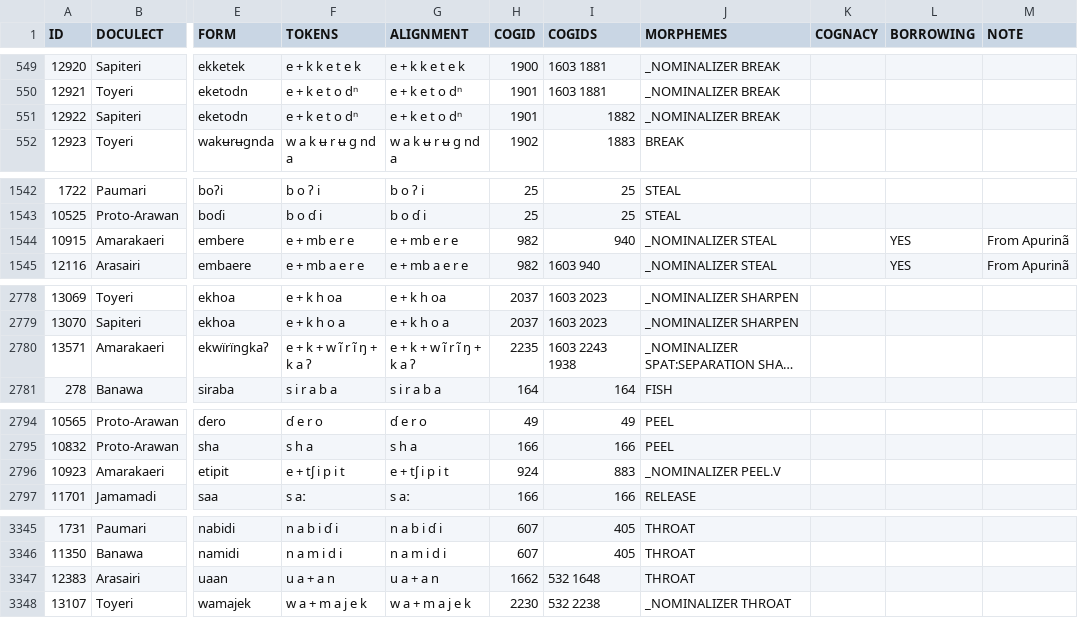
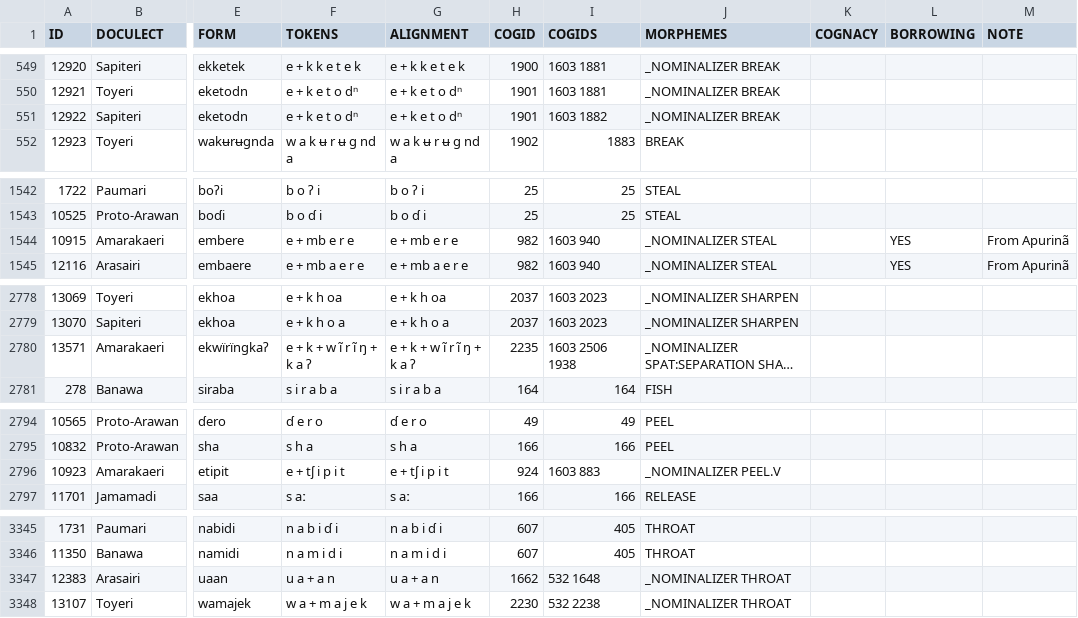
Before and after one commit to tupian-language-resources/kahd, a TSV file: raw/arawa.tsv, drawn as a sheet; only a part is shown, gaps mark what is left out; long unchanged cells end in …; the diff covers the shown part only; the diff names each change by its address in the sheet, - before the commit and + after, or states it on an @@ line.

```diff
--- a/raw/arawa.tsv
+++ b/raw/arawa.tsv
-I551 (COGIDS): 1882
+I551 (COGIDS): 1603 1882
-I1544 (COGIDS): 940
+I1544 (COGIDS): 1603 940
-I2780 (COGIDS): 1603 2243 1938
+I2780 (COGIDS): 1603 2506 1938
-I2796 (COGIDS): 883
+I2796 (COGIDS): 1603 883
-J3347 (MORPHEMES): THROAT
+J3347 (MORPHEMES): _NOMINALIZER THROAT
```
Also changed, not shown: 22 edited cells elsewhere in this file.
